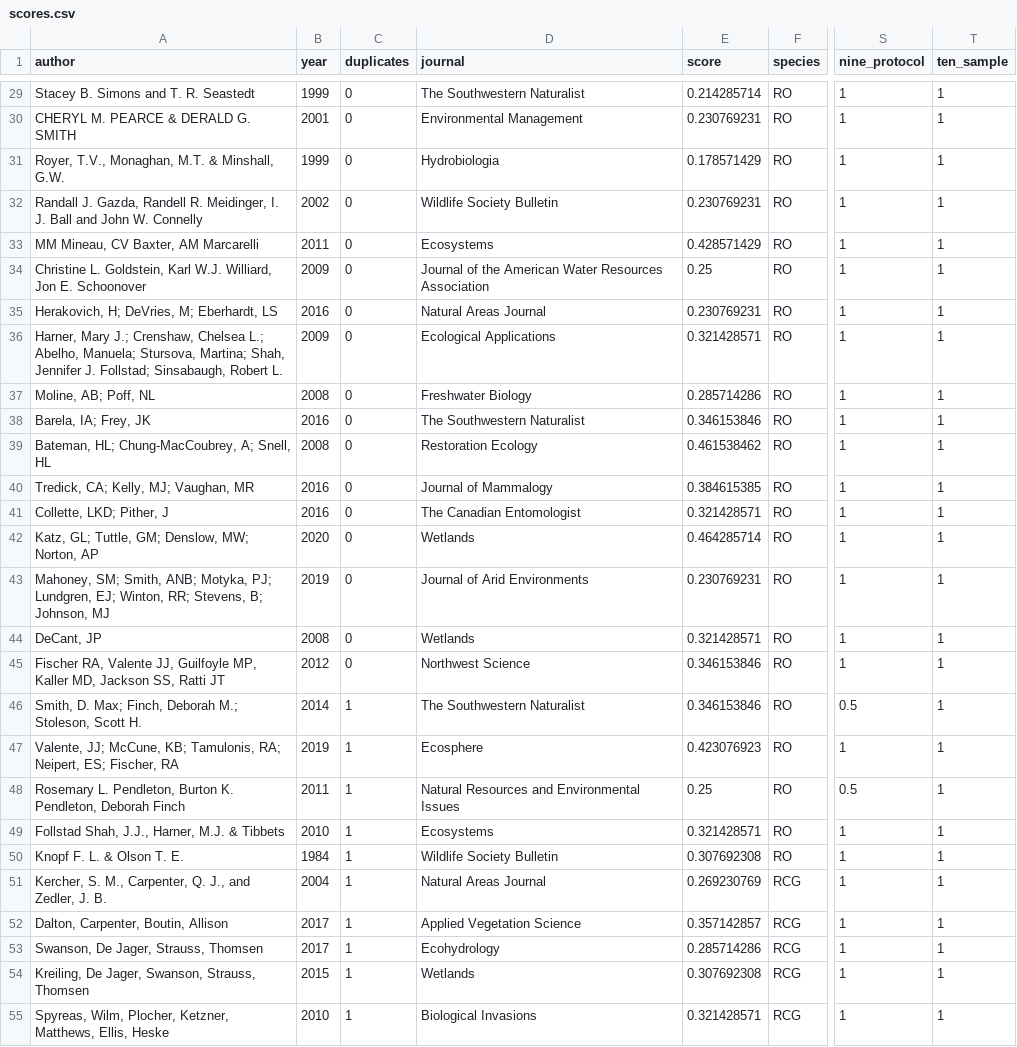
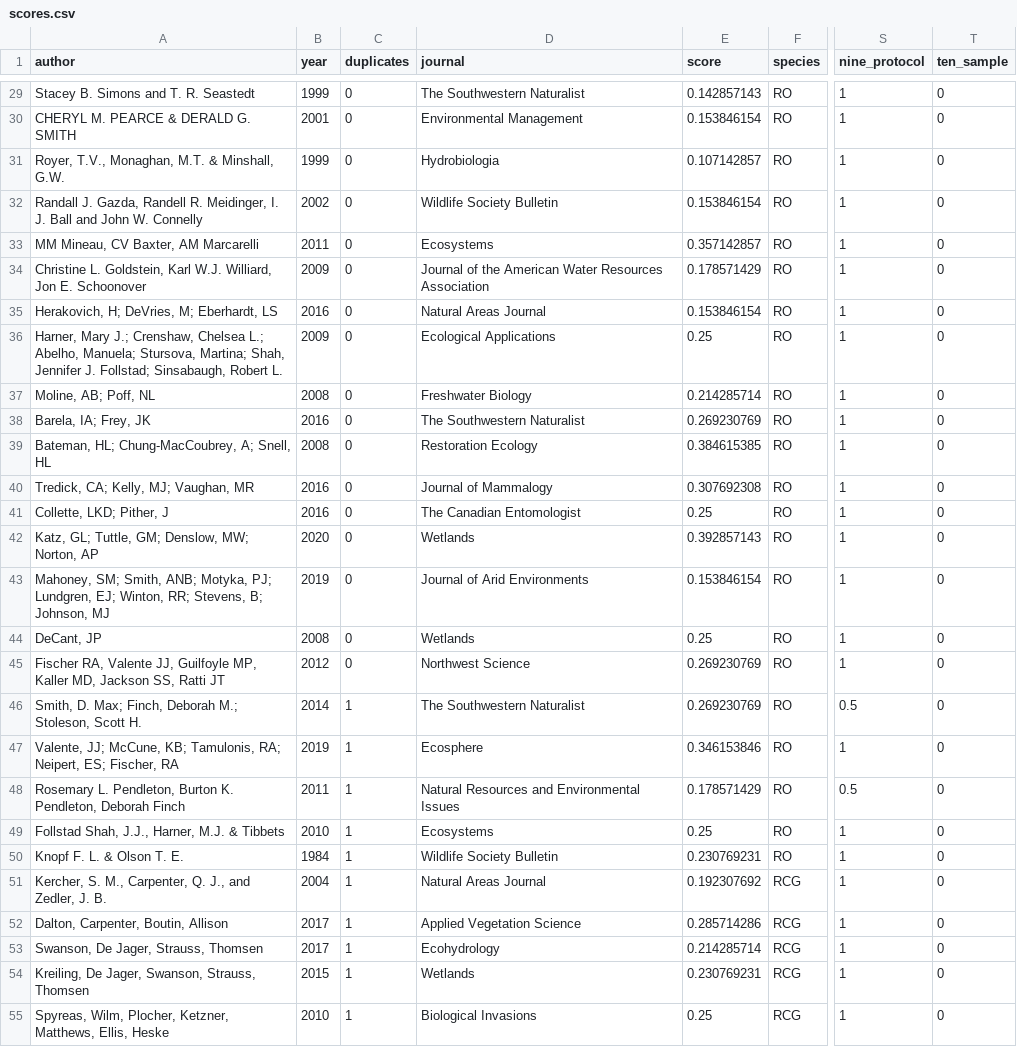
Before and after one commit to FabioMol/repro, a CSV file: scores.csv, drawn as a sheet; only a part is shown, gaps mark what is left out; the diff covers the shown part only; the diff names each change by its address in the sheet, - before the commit and + after, or states it on an @@ line.

Commit message:
CSV -> Updated scores Code -> Updated analyses given new scores and new categories

```diff
--- a/scores.csv
+++ b/scores.csv
-E29 (score): 0.214285714
+E29 (score): 0.142857143
-T29:T55 (ten_sample): 1
+T29:T55 (ten_sample): 0
-E30 (score): 0.230769231
+E30 (score): 0.153846154
-E31 (score): 0.178571429
+E31 (score): 0.107142857
-E32 (score): 0.230769231
+E32 (score): 0.153846154
-E33 (score): 0.428571429
+E33 (score): 0.357142857
-E34 (score): 0.25
+E34 (score): 0.178571429
-E35 (score): 0.230769231
+E35 (score): 0.153846154
-E36 (score): 0.321428571
+E36 (score): 0.25
-E37 (score): 0.285714286
+E37 (score): 0.214285714
-E38 (score): 0.346153846
+E38 (score): 0.269230769
-E39 (score): 0.461538462
+E39 (score): 0.384615385
-E40 (score): 0.384615385
+E40 (score): 0.307692308
-E41 (score): 0.321428571
+E41 (score): 0.25
-E42 (score): 0.464285714
+E42 (score): 0.392857143
-E43 (score): 0.230769231
+E43 (score): 0.153846154
-E44 (score): 0.321428571
+E44 (score): 0.25
-E45:E46 (score): 0.346153846
+E45:E46 (score): 0.269230769
-E47 (score): 0.423076923
+E47 (score): 0.346153846
-E48 (score): 0.25
+E48 (score): 0.178571429
-E49 (score): 0.321428571
+E49 (score): 0.25
-E50 (score): 0.307692308
+E50 (score): 0.230769231
-E51 (score): 0.269230769
+E51 (score): 0.192307692
-E52 (score): 0.357142857
+E52 (score): 0.285714286
-E53 (score): 0.285714286
+E53 (score): 0.214285714
-E54 (score): 0.307692308
+E54 (score): 0.230769231
-E55 (score): 0.321428571
+E55 (score): 0.25
```
Also changed, not shown: 54 edited cells elsewhere in this file, 1 other file.
